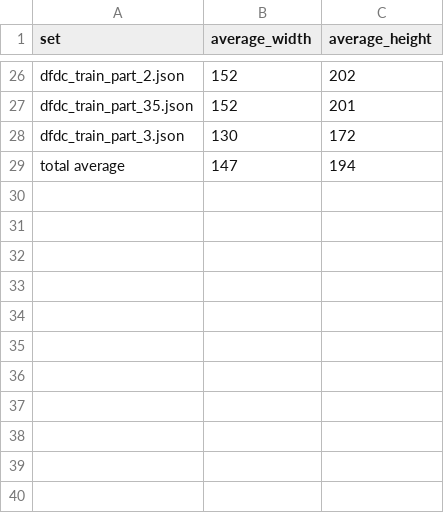
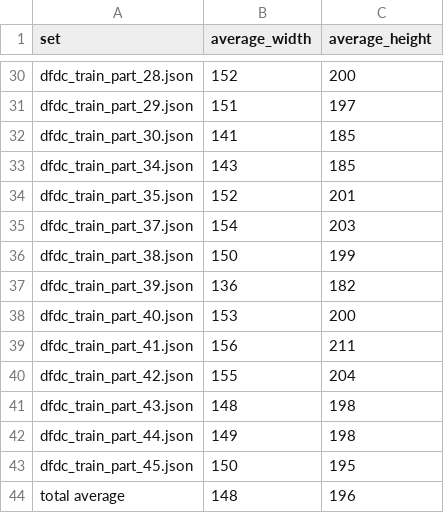
Before and after one commit to cygbbhx/deepfake, a CSV file: preprocessing/analysis/results/face_size.csv, drawn as a sheet; only a part is shown, gaps mark what is left out; addresses are those after the commit; the diff covers the shown part only; the diff names each change by its address in the sheet, - before the commit and + after, or states it on an @@ line.

Commit message:
trivial changes in analysis

```diff
--- a/preprocessing/analysis/results/face_size.csv
+++ b/preprocessing/analysis/results/face_size.csv
-A30 (set): dfdc_train_part_2.json
+A30 (set): dfdc_train_part_28.json
-C30 (average_height): 202
+C30 (average_height): 200
+row 31: dfdc_train_part_29.json | 151 | 197
+row 32: dfdc_train_part_30.json | 141 | 185
@@ row 7 moved to row 33: dfdc_train_part_34.json @@
@@ row 28 moved to row 5: dfdc_train_part_3.json @@
+row 35: dfdc_train_part_37.json | 154 | 203
+row 36: dfdc_train_part_38.json | 150 | 199
+row 37: dfdc_train_part_39.json | 136 | 182
+row 38: dfdc_train_part_40.json | 153 | 200
+row 39: dfdc_train_part_41.json | 156 | 211
+row 40: dfdc_train_part_42.json | 155 | 204
+row 41: dfdc_train_part_43.json | 148 | 198
+row 42: dfdc_train_part_44.json | 149 | 198
+row 43: dfdc_train_part_45.json | 150 | 195
-B44 (average_width): 147
+B44 (average_width): 148
-C44 (average_height): 194
+C44 (average_height): 196
```
Also changed, not shown: 4 added rows and 15 moved rows elsewhere in this file, preprocessing/analysis/results/outliers.csv, preprocessing/analysis/results/video_dimensions.csv, 3 other files.
